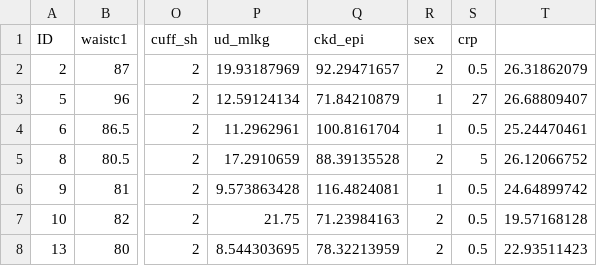
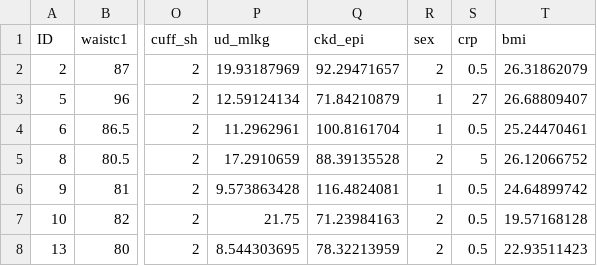
Before and after one commit to simon-baehler/LFA-Steroide, a CSV file: datas/Skipogh Steroids_cat2VClear.csv, drawn as a sheet; only a part is shown, gaps mark what is left out; the diff names each change by its address in the sheet, - before the commit and + after, or states it on an @@ line.

Commit message:
full dataset

```diff
--- a/datas/Skipogh Steroids_cat2VClear.csv
+++ b/datas/Skipogh Steroids_cat2VClear.csv
-T1: (empty)
+T1: bmi
```
Also changed, not shown: 3 other files.
